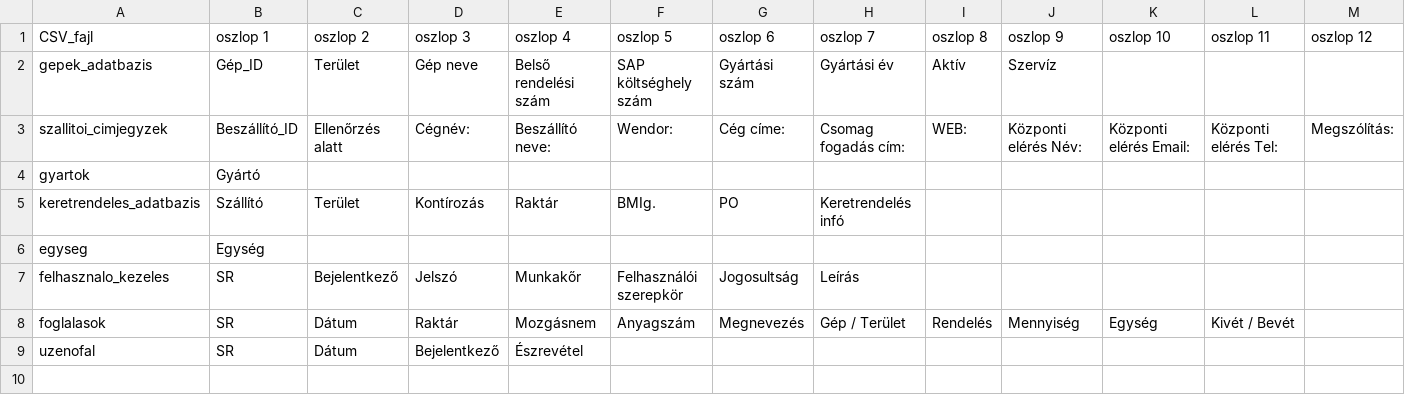
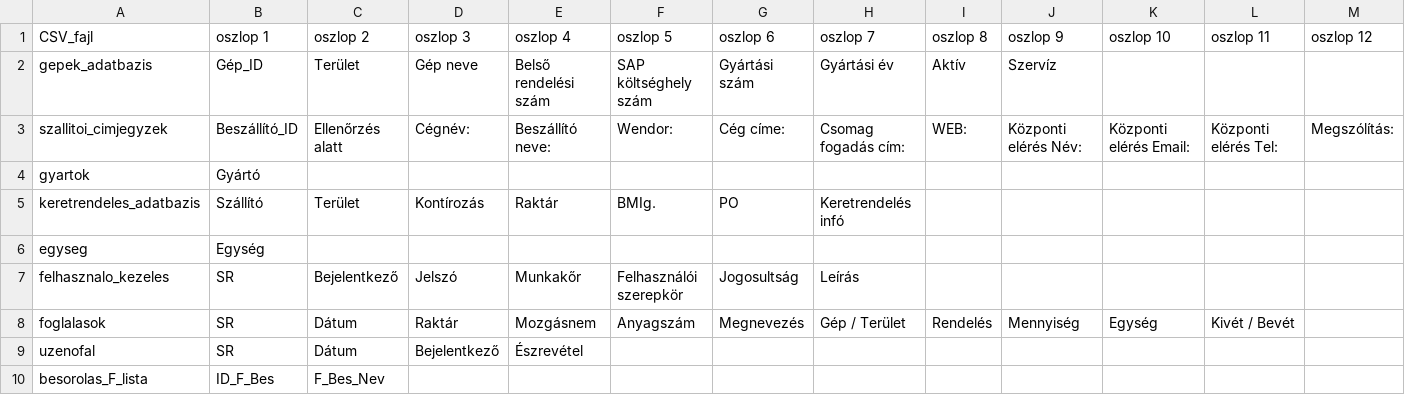
Before and after one commit to csalanka/Logisztika3, a CSV file: data/csv_registry.csv, drawn as a sheet; only a part is shown; rows hold the shown columns only; the diff names each change by its address in the sheet, - before the commit and + after, or states it on an @@ line.

```diff
--- a/data/csv_registry.csv
+++ b/data/csv_registry.csv
+row 10: besorolas_F_lista | ID_F_Bes | F_Bes_Nev
```
Also changed, not shown: 1 other file.
